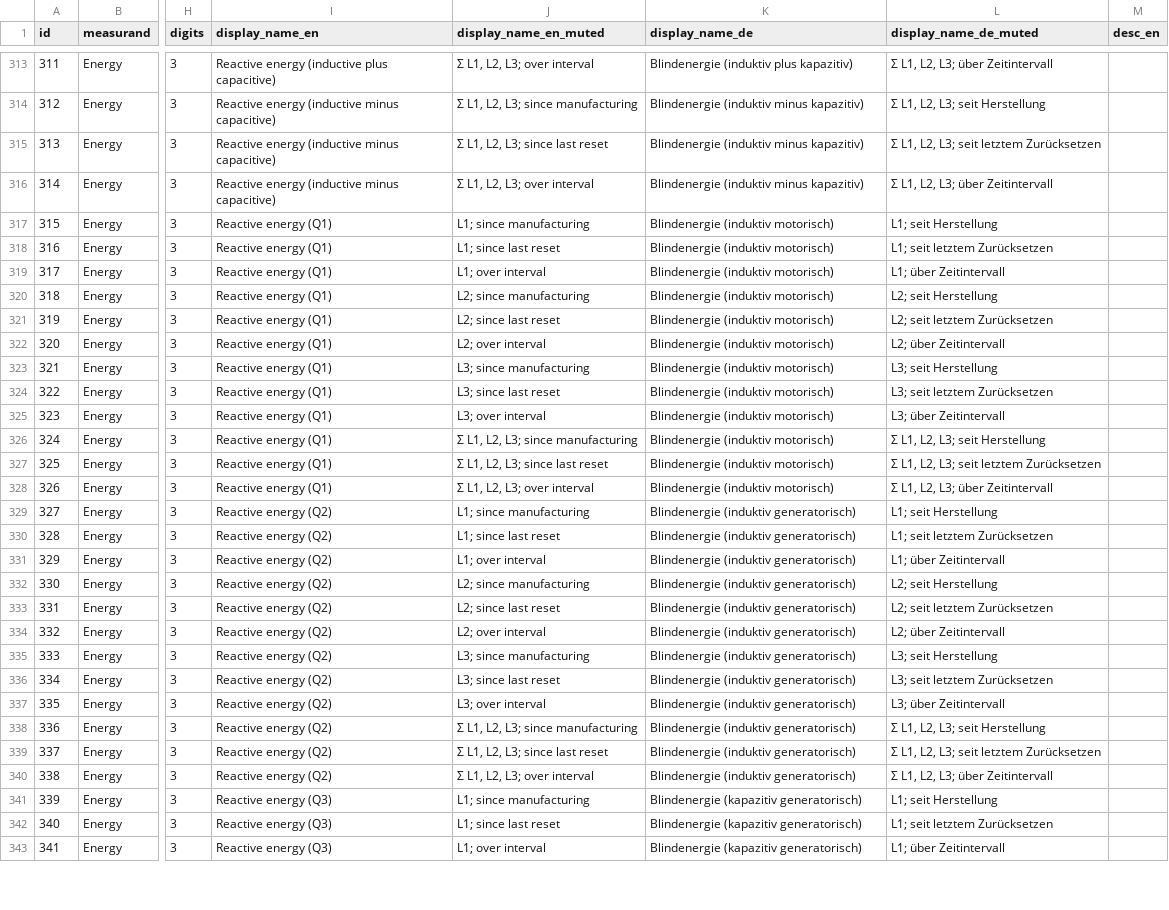
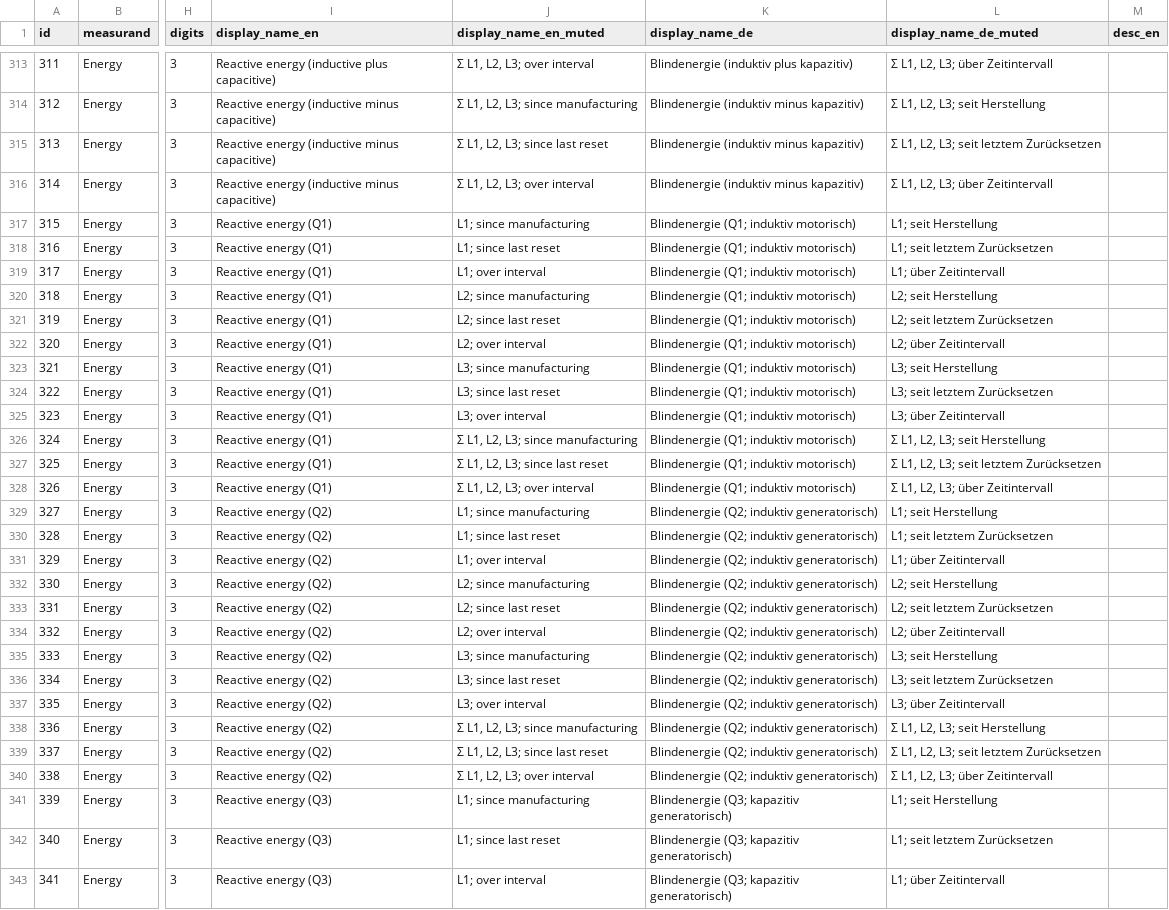
Before and after one commit to Tinkerforge/esp32-firmware, a CSV file: software/src/modules/meters/meter_value_id.csv, drawn as a sheet; only a part is shown, gaps mark what is left out; the diff covers the shown part only; the diff names each change by its address in the sheet, - before the commit and + after, or states it on an @@ line.

Commit message:
web/meters: Fine tune translation more

```diff
--- a/software/src/modules/meters/meter_value_id.csv
+++ b/software/src/modules/meters/meter_value_id.csv
-K317:K328 (display_name_de): Blindenergie (induktiv motorisch)
+K317:K328 (display_name_de): Blindenergie (Q1; induktiv motorisch)
-K329:K340 (display_name_de): Blindenergie (induktiv generatorisch)
+K329:K340 (display_name_de): Blindenergie (Q2; induktiv generatorisch)
-K341:K343 (display_name_de): Blindenergie (kapazitiv generatorisch)
+K341:K343 (display_name_de): Blindenergie (Q3; kapazitiv generatorisch)
```
Also changed, not shown: 29 edited cells elsewhere in this file, software/src/modules/meters/meter_value_fragment.csv, 4 other files.
